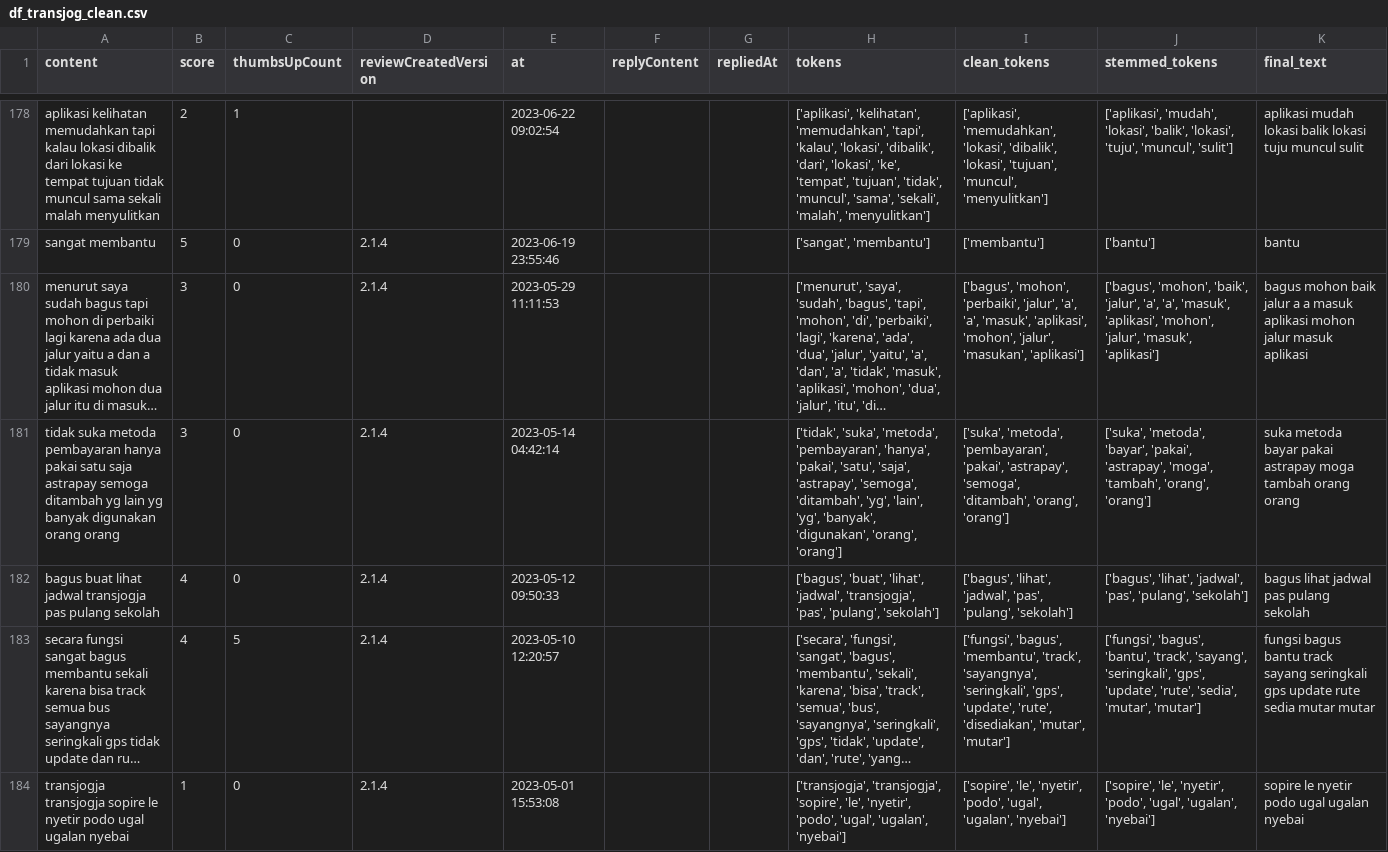
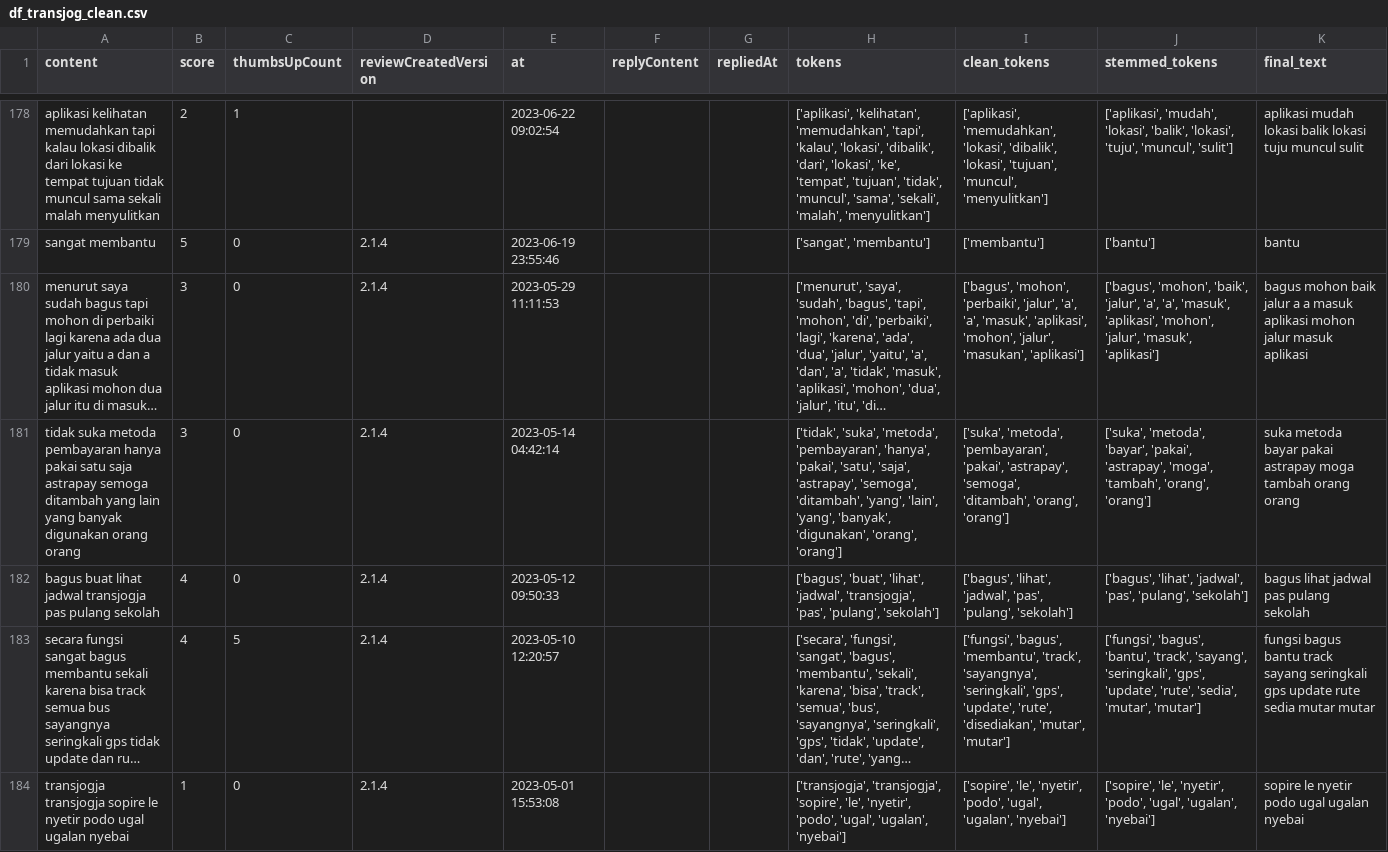
Before and after one commit to renaldoaluska/pba2025gasal, a CSV file: df_transjog_clean.csv, drawn as a sheet; only a part is shown, gaps mark what is left out; long unchanged cells end in …; the diff covers the shown part only; the diff names each change by its address in the sheet, - before the commit and + after, or states it on an @@ line.

Commit message:
Add files via upload

```diff
--- a/df_transjog_clean.csv
+++ b/df_transjog_clean.csv
-A181 (content): …semoga ditambah yg lain yg banyak digunakan…
+A181 (content): …semoga ditambah yang lain yang banyak digunakan…
-H181 (tokens): …'semoga', 'ditambah', 'yg', 'lain', 'yg', 'banyak', 'digunakan',…
+H181 (tokens): …'semoga', 'ditambah', 'yang', 'lain', 'yang', 'banyak', 'digunakan',…
```
Also changed, not shown: 119 edited cells elsewhere in this file.
